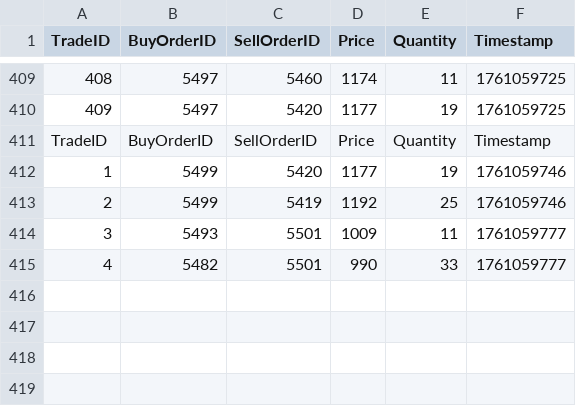
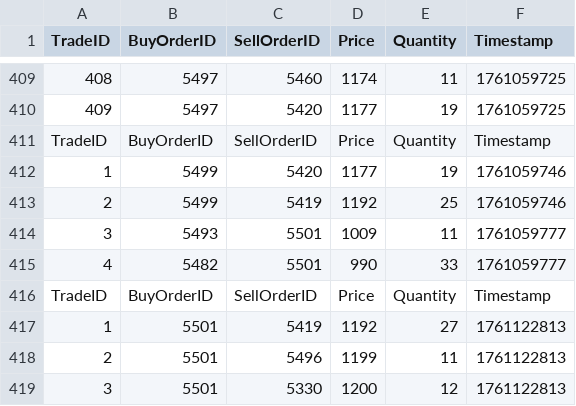
Before and after one commit to Essence-13/Order-Matching-Engine, a CSV file: trades.csv, drawn as a sheet; only a part is shown, gaps mark what is left out; the diff names each change by its address in the sheet, - before the commit and + after, or states it on an @@ line.

```diff
--- a/trades.csv
+++ b/trades.csv
+row 416: TradeID | BuyOrderID | SellOrderID | Price | Quantity | Timestamp
+row 417: 1 | 5501 | 5419 | 1192 | 27 | 1761122813
+row 418: 2 | 5501 | 5496 | 1199 | 11 | 1761122813
+row 419: 3 | 5501 | 5330 | 1200 | 12 | 1761122813
```
Also changed, not shown: 2 other files.
